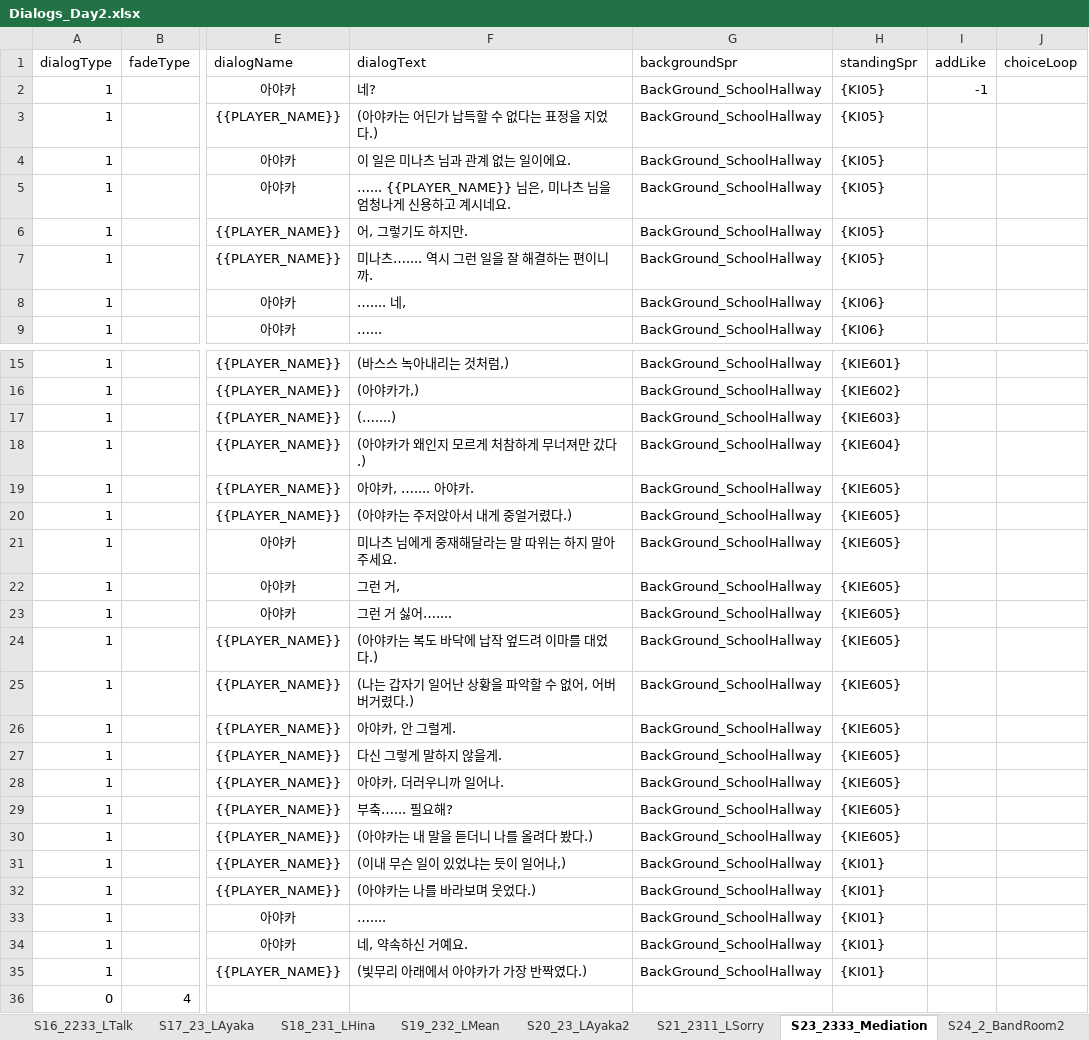
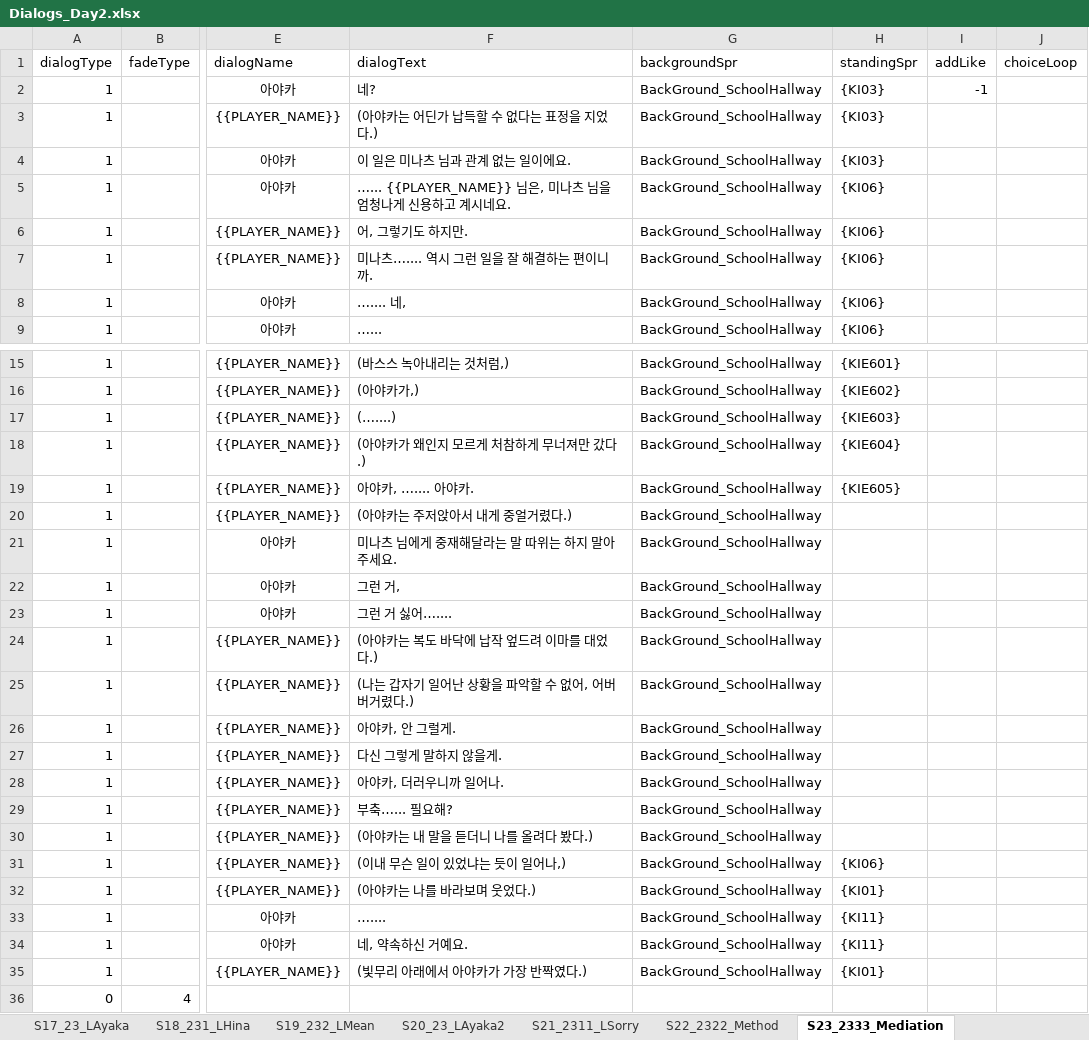
Before and after one commit to oNe731/Download-Project, an Excel workbook: Download/Assets/Resources/4. Data/1. VisualNovel/Dialogs/Dialogs_Day2.xlsx, sheet S23_2333_Mediation, drawn as a sheet; only a part is shown, gaps mark what is left out; values as stored, in another font and other column widths than the file's, no borders; conditional formats not drawn; the diff covers the shown part only; the diff names each change by its address in the sheet, - before the commit and + after, or states it on an @@ line.

```diff
--- a/Download/Assets/Resources/4. Data/1. VisualNovel/Dialogs/Dialogs_Day2.xlsx (sheet S23_2333_Mediation)
+++ b/Download/Assets/Resources/4. Data/1. VisualNovel/Dialogs/Dialogs_Day2.xlsx (sheet S23_2333_Mediation)
-H2:H4 (standingSpr): {KI05}
+H2:H4 (standingSpr): {KI03}
-H5:H7 (standingSpr): {KI05}
+H5:H7 (standingSpr): {KI06}
-H20:H30 (standingSpr): {KIE605}
+H20:H30 (standingSpr): (empty)
-H31 (standingSpr): {KI01}
+H31 (standingSpr): {KI06}
-H33:H34 (standingSpr): {KI01}
+H33:H34 (standingSpr): {KI11}
```
Also changed, not shown: 3 edited cells elsewhere in this sheet, sheet S05_213_LState, sheet S24_2_BandRoom2, sheet S11_221_LPicture, sheet S16_2233_LTalk, sheet S15_2222_LUnderstand, sheet S22_2322_Method, 8 more sheets, other sheet tabs, Download/Assets/Resources/4. Data/1. VisualNovel/Dialogs/Dialogs_Day1.xlsx, Download/Assets/Resources/4. Data/1. VisualNovel/Dialogs/Dialogs_Day3At.xlsx, 25 other files.
